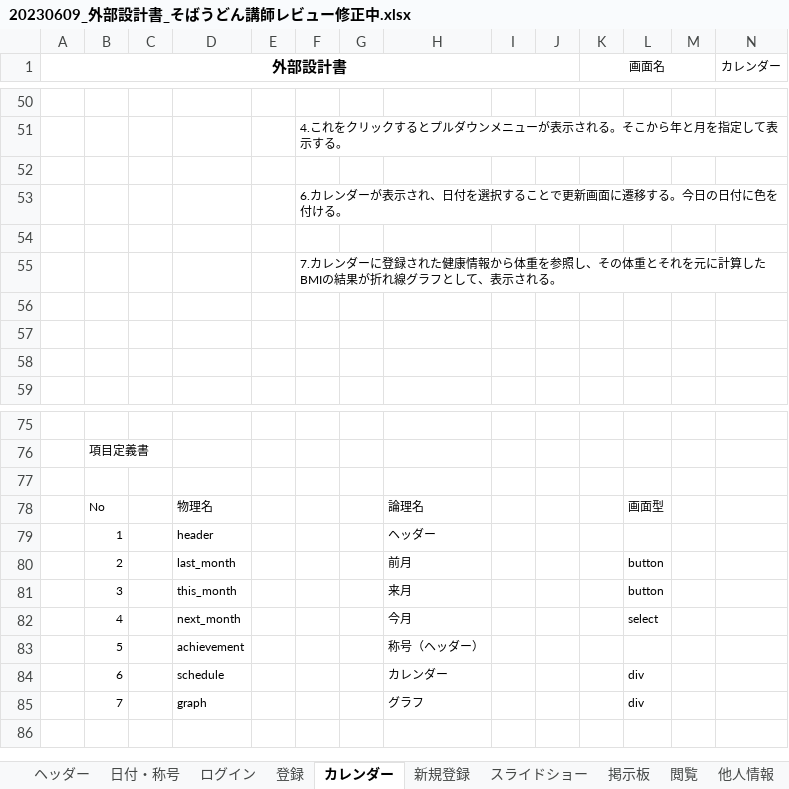
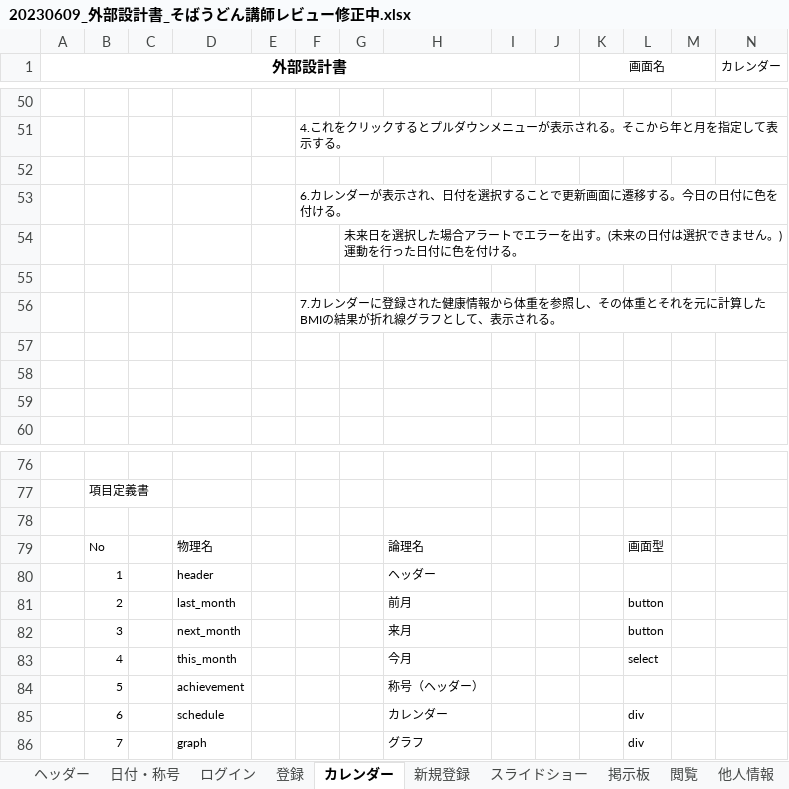
Before and after one commit to dojo2023/E-4, an Excel workbook: 共有用フォルダー/20230609_外部設計書_そばうどん講師レビュー修正中.xlsx, sheet カレンダー, drawn as a sheet; only a part is shown, gaps mark what is left out; values as stored, in another font and other column widths than the file's, no borders; charts and pictures not drawn; addresses are those after the commit; rows hold the shown columns only; the diff names each change by its address in the sheet, - before the commit and + after, or states it on an @@ line.

Commit message:
Update 20230609_外部設計書_そばうどん講師レビュー修正中.xlsx

```diff
--- a/共有用フォルダー/20230609_外部設計書_そばうどん講師レビュー修正中.xlsx (sheet カレンダー)
+++ b/共有用フォルダー/20230609_外部設計書_そばうどん講師レビュー修正中.xlsx (sheet カレンダー)
+row 54:  |  |  |  |  |  | 未来日を選択した場合アラートでエラーを出す。(未来の日付は選択できません。) 運動を行った日付に色を付ける。
-D82: this_month
+D82: next_month
-D83: next_month
+D83: this_month
```
Also changed, not shown: sheet スライドショー, sheet 登録, charts or pictures.
